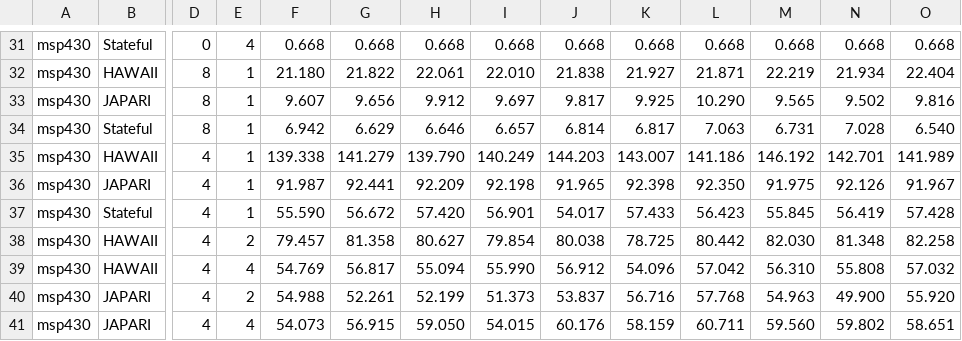
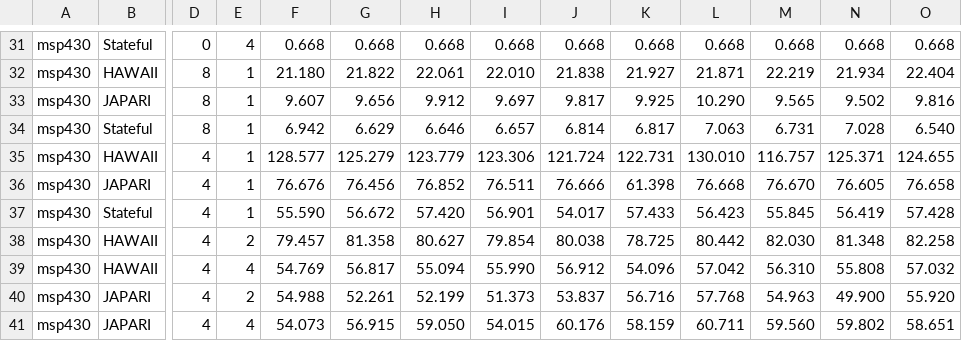
Before and after one commit to EMCLab-Sinica/Stateful-CNN, a CSV file: data/data.csv, drawn as a sheet; only a part is shown, gaps mark what is left out; the diff covers the shown part only; the diff names each change by its address in the sheet, - before the commit and + after, or states it on an @@ line.

```diff
--- a/data/data.csv
+++ b/data/data.csv
-F35: 139.338
+F35: 128.577
-G35: 141.279
+G35: 125.279
-H35: 139.790
+H35: 123.779
-I35: 140.249
+I35: 123.306
-J35: 144.203
+J35: 121.724
-K35: 143.007
+K35: 122.731
-L35: 141.186
+L35: 130.010
-M35: 146.192
+M35: 116.757
-N35: 142.701
+N35: 125.371
-O35: 141.989
+O35: 124.655
-F36: 91.987
+F36: 76.676
-G36: 92.441
+G36: 76.456
-H36: 92.209
+H36: 76.852
-I36: 92.198
+I36: 76.511
-J36: 91.965
+J36: 76.666
-K36: 92.398
+K36: 61.398
-L36: 92.350
+L36: 76.668
-M36: 91.975
+M36: 76.670
-N36: 92.126
+N36: 76.605
-O36: 91.967
+O36: 76.658
```
Also changed, not shown: 30 edited cells elsewhere in this file, 2 other files.
